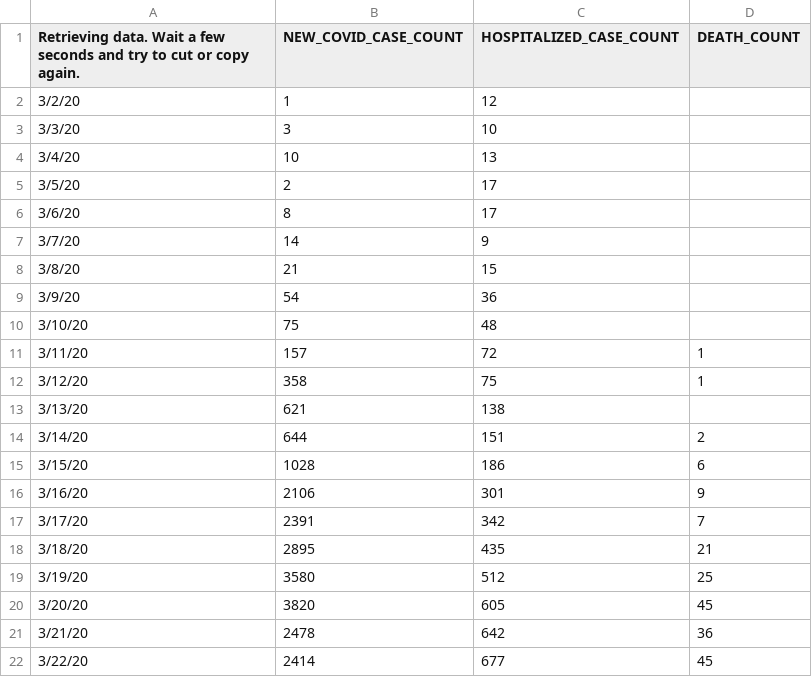
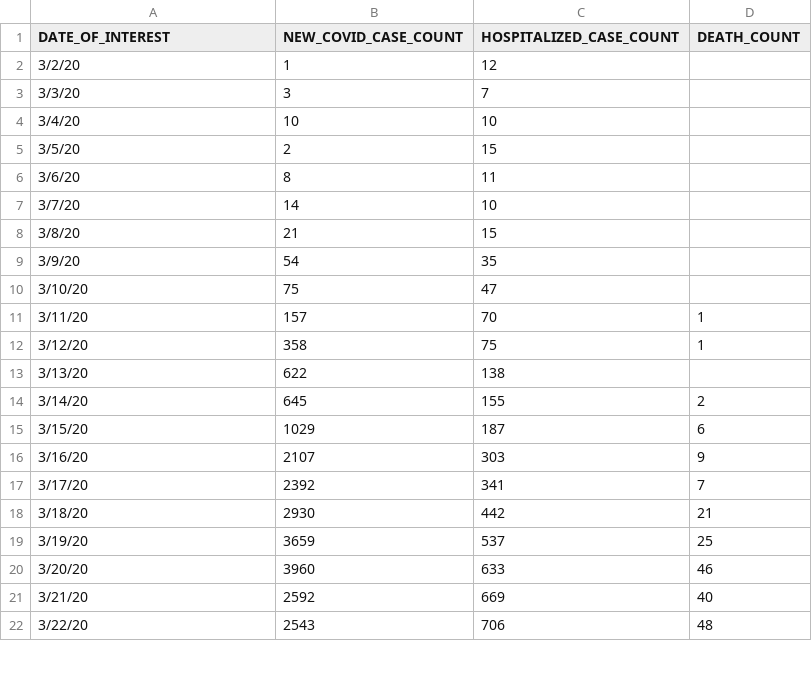
Before and after one commit to carlos-afonso/COVID-19, a CSV file: data/nyc-health-github/case-hosp-death.csv, drawn as a sheet; only a part is shown; the diff covers the shown part only.

```diff
--- a/data/nyc-health-github/case-hosp-death.csv
+++ b/data/nyc-health-github/case-hosp-death.csv
@@ -1,22 +1,22 @@
-Retrieving data. Wait a few seconds and try to cut or copy again.,NEW_COVID_CASE_COUNT,HOSPITALIZED_CASE_COUNT,DEATH_COUNT
+DATE_OF_INTEREST,NEW_COVID_CASE_COUNT,HOSPITALIZED_CASE_COUNT,DEATH_COUNT
 3/2/20,1,12,
-3/3/20,3,10,
-3/4/20,10,13,
-3/5/20,2,17,
-3/6/20,8,17,
-3/7/20,14,9,
+3/3/20,3,7,
+3/4/20,10,10,
+3/5/20,2,15,
+3/6/20,8,11,
+3/7/20,14,10,
 3/8/20,21,15,
-3/9/20,54,36,
-3/10/20,75,48,
-3/11/20,157,72,1
+3/9/20,54,35,
+3/10/20,75,47,
+3/11/20,157,70,1
 3/12/20,358,75,1
-3/13/20,621,138,
-3/14/20,644,151,2
-3/15/20,1028,186,6
-3/16/20,2106,301,9
-3/17/20,2391,342,7
-3/18/20,2895,435,21
-3/19/20,3580,512,25
-3/20/20,3820,605,45
-3/21/20,2478,642,36
-3/22/20,2414,677,45
+3/13/20,622,138,
+3/14/20,645,155,2
+3/15/20,1029,187,6
+3/16/20,2107,303,9
+3/17/20,2392,341,7
+3/18/20,2930,442,21
+3/19/20,3659,537,25
+3/20/20,3960,633,46
+3/21/20,2592,669,40
+3/22/20,2543,706,48
```
Also changed, not shown: 3 added rows and 69 edited cells elsewhere in this file, data/nyc-health-github/by-age.csv, data/nyc-health-github/tests-by-zcta.csv, 8 other files.
